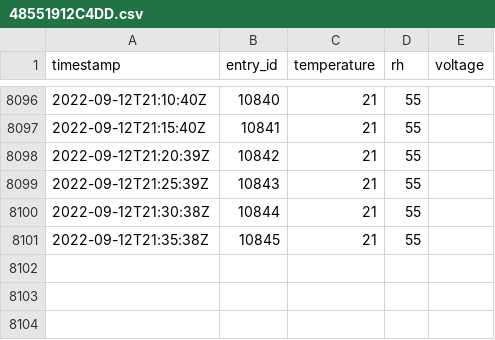
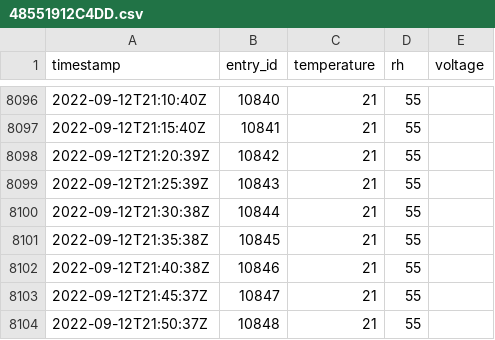
Before and after one commit to Kevin-Doherty/HeatHack-Data, a CSV file: deviceData/48551912C4DD.csv, drawn as a sheet; only a part is shown, gaps mark what is left out.

Commit message:
updating thingspeak data

```diff
--- a/deviceData/48551912C4DD.csv
+++ b/deviceData/48551912C4DD.csv
@@ -8101 +8101,4 @@ timestamp,entry_id,temperature,rh,voltage
 2022-09-12T21:35:38Z,10845,21,55,
+2022-09-12T21:40:38Z,10846,21,55,
+2022-09-12T21:45:37Z,10847,21,55,
+2022-09-12T21:50:37Z,10848,21,55,
```
